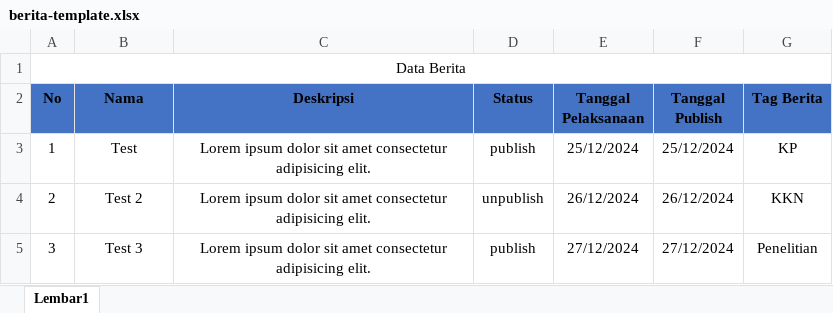
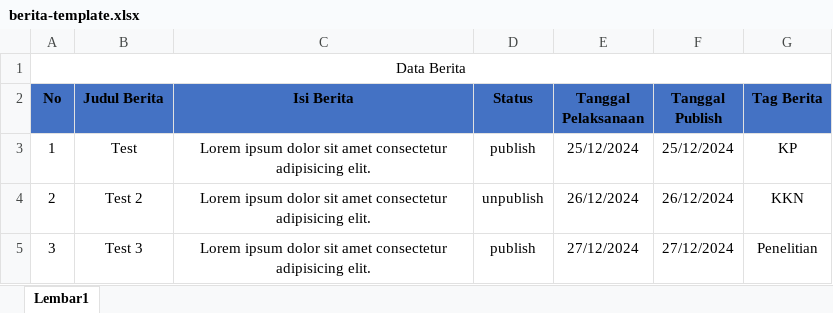
Before and after one commit to fitrailyasa/web-prodi-pwk, an Excel workbook: public/assets/template/berita-template.xlsx, sheet Lembar1, drawn as a sheet; values as stored, in another font and other column widths than the file's, no borders; the diff names each change by its address in the sheet, - before the commit and + after, or states it on an @@ line.

```diff
--- a/public/assets/template/berita-template.xlsx (sheet Lembar1)
+++ b/public/assets/template/berita-template.xlsx (sheet Lembar1)
-B2: Nama
+B2: Judul Berita
-C2: Deskripsi
+C2: Isi Berita
```
Also changed, not shown: 12 other files.
